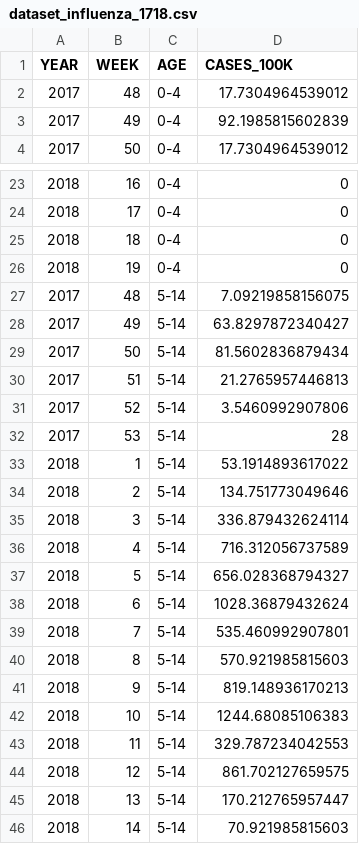
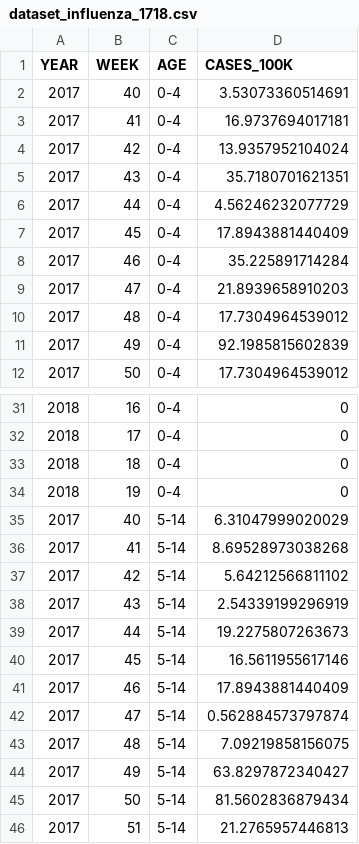
Before and after one commit to twallema/pySODM, a CSV file: tutorials/influenza_1718/data/raw/dataset_influenza_1718.csv, drawn as a sheet; only a part is shown, gaps mark what is left out; the shorter side is filled out with more unchanged rows; the diff covers the shown part only.

```diff
--- a/tutorials/influenza_1718/data/raw/dataset_influenza_1718.csv
+++ b/tutorials/influenza_1718/data/raw/dataset_influenza_1718.csv
@@ -1,2 +1,10 @@
 YEAR,WEEK,AGE,CASES_100K
+2017,40,0-4,3.53073360514691
+2017,41,0-4,16.9737694017181
+2017,42,0-4,13.9357952104024
+2017,43,0-4,35.7180701621351
+2017,44,0-4,4.56246232077729
+2017,45,0-4,17.8943881440409
+2017,46,0-4,35.225891714284
+2017,47,0-4,21.8939658910203
 2017,48,0-4,17.7304964539012
@@ -26,2 +34,10 @@ YEAR,WEEK,AGE,CASES_100K
 2018,19,0-4,0
+2017,40,5-14,6.31047999020029
+2017,41,5-14,8.69528973038268
+2017,42,5-14,5.64212566811102
+2017,43,5-14,2.54339199296919
+2017,44,5-14,19.2275807263673
+2017,45,5-14,16.5611955617146
+2017,46,5-14,17.8943881440409
+2017,47,5-14,0.562884573797874
 2017,48,5-14,7.09219858156075
```
Also changed, not shown: 16 added rows elsewhere in this file, tutorials/influenza_1718/data/interim/data_influenza_1718_format.csv, tutorials/influenza_1718/data/interim/data_influenza_1718_format_100K.csv, 44 other files.
